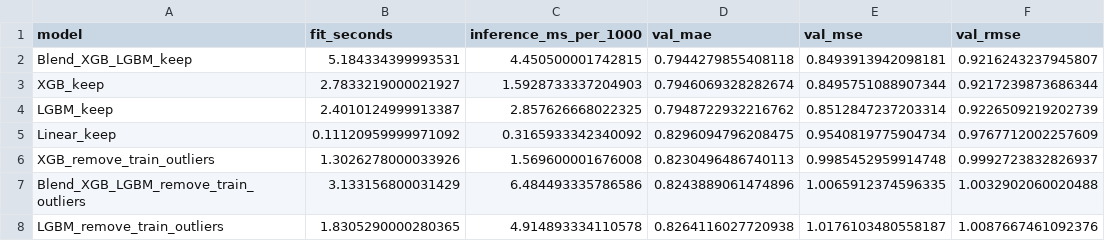
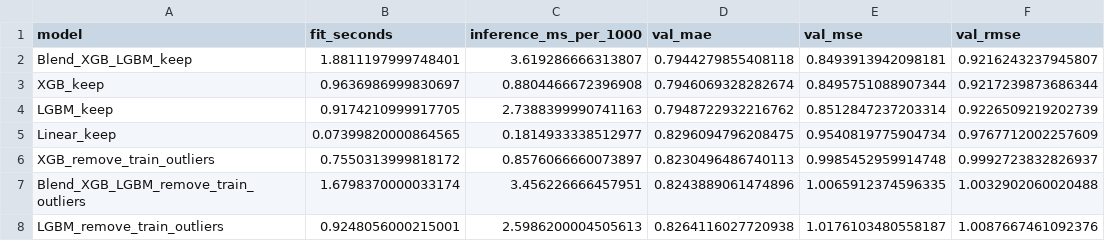
Before and after one commit to justkeepintouch00/DF-Machine-Learning-project, a CSV file: regression/results/experiment_results.csv, drawn as a sheet; only a part is shown; the diff names each change by its address in the sheet, - before the commit and + after, or states it on an @@ line.

```diff
--- a/regression/results/experiment_results.csv
+++ b/regression/results/experiment_results.csv
-B2 (fit_seconds): 5.184334399993531
+B2 (fit_seconds): 1.8811197999748401
-C2 (inference_ms_per_1000): 4.450500001742815
+C2 (inference_ms_per_1000): 3.619286666313807
-B3 (fit_seconds): 2.7833219000021927
+B3 (fit_seconds): 0.9636986999830697
-C3 (inference_ms_per_1000): 1.5928733337204903
+C3 (inference_ms_per_1000): 0.8804466672396908
-B4 (fit_seconds): 2.4010124999913387
+B4 (fit_seconds): 0.9174210999917705
-C4 (inference_ms_per_1000): 2.857626668022325
+C4 (inference_ms_per_1000): 2.7388399990741163
-B5 (fit_seconds): 0.11120959999971092
+B5 (fit_seconds): 0.07399820000864565
-C5 (inference_ms_per_1000): 0.3165933342340092
+C5 (inference_ms_per_1000): 0.1814933338512977
-B6 (fit_seconds): 1.3026278000033926
+B6 (fit_seconds): 0.7550313999818172
-C6 (inference_ms_per_1000): 1.569600001676008
+C6 (inference_ms_per_1000): 0.8576066660073897
-B7 (fit_seconds): 3.133156800031429
+B7 (fit_seconds): 1.6798370000033174
-C7 (inference_ms_per_1000): 6.484493335786586
+C7 (inference_ms_per_1000): 3.456226666457951
-B8 (fit_seconds): 1.8305290000280365
+B8 (fit_seconds): 0.9248056000215001
-C8 (inference_ms_per_1000): 4.914893334110578
+C8 (inference_ms_per_1000): 2.5986200004505613
```
Also changed, not shown: classification/results/experiment_results.csv, unsupervised/results/kmeans_candidates.csv, 14 other files.
